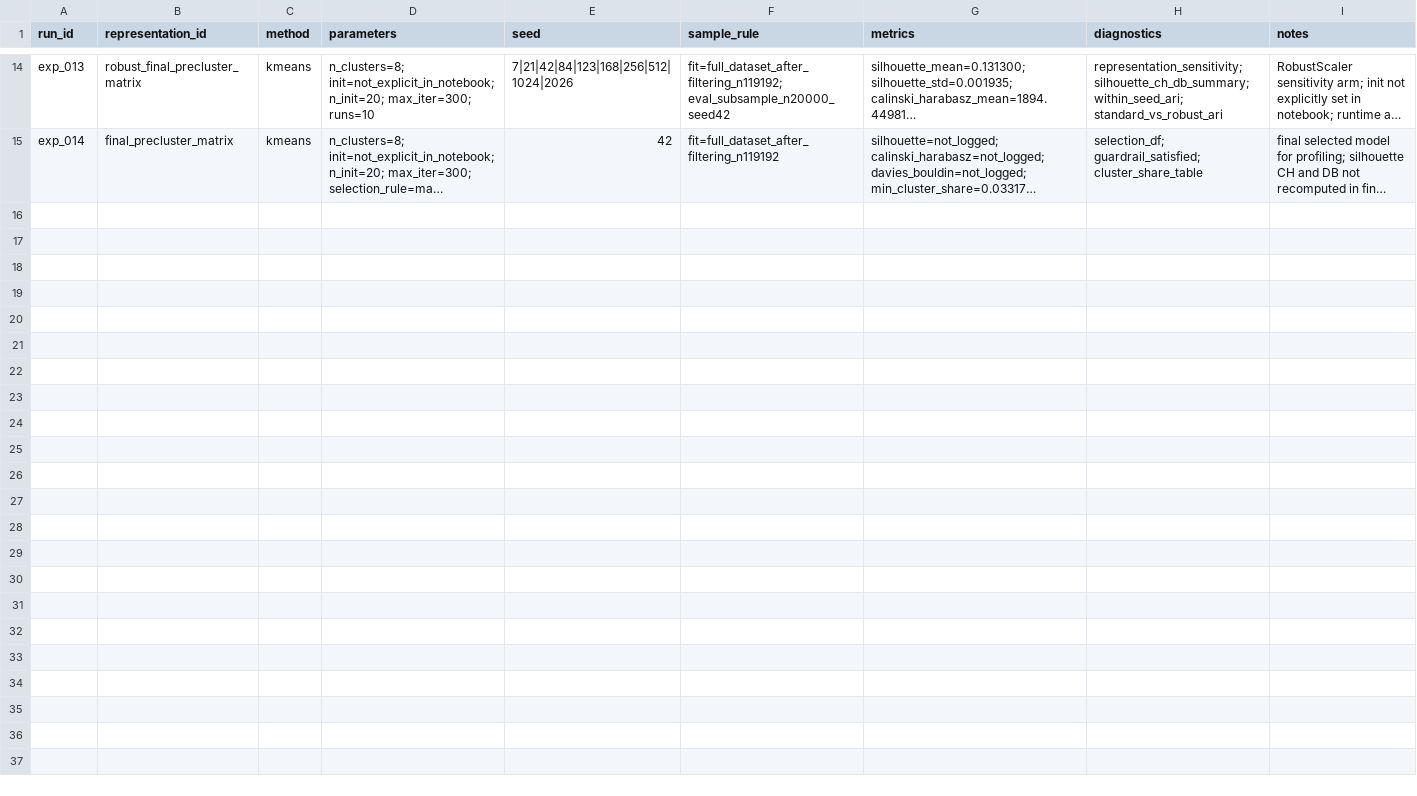
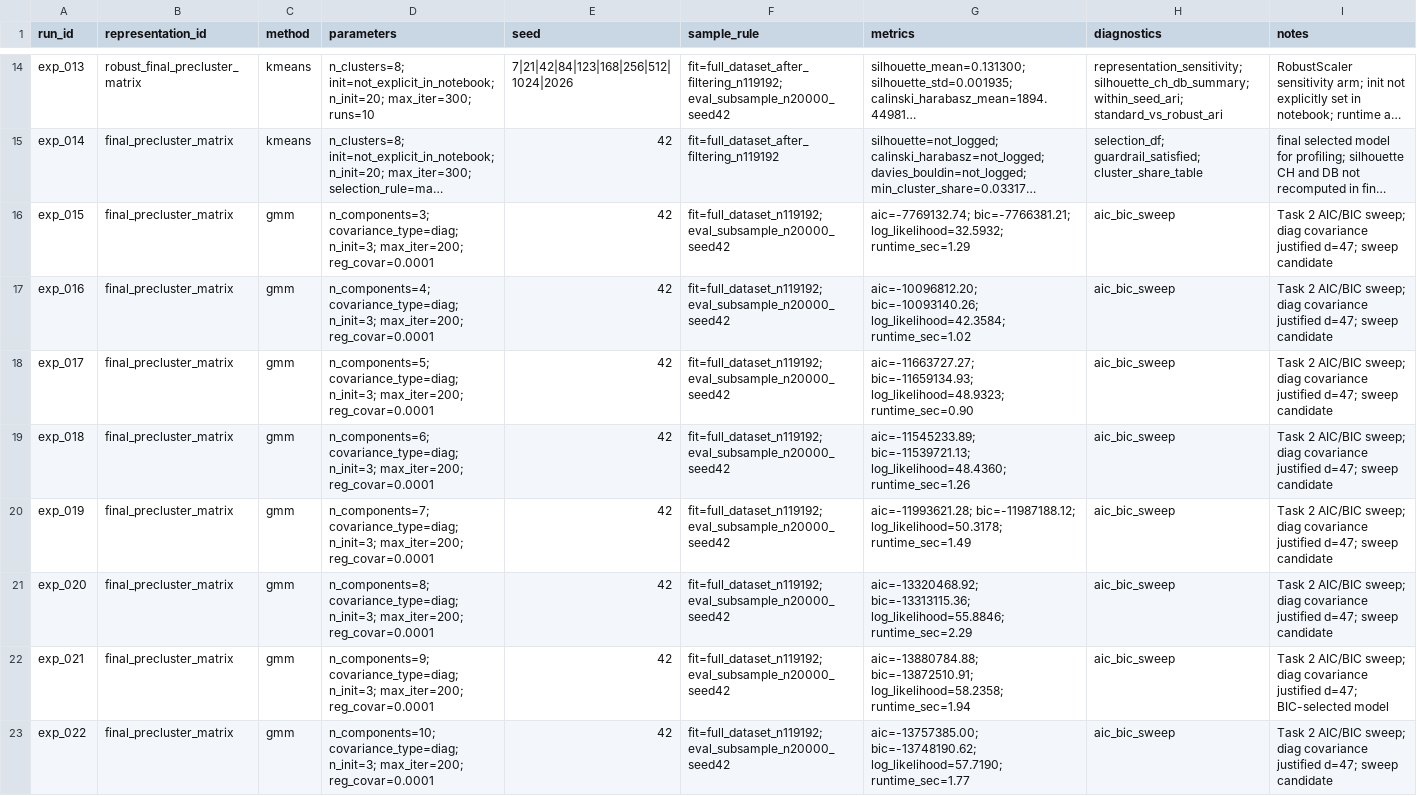
Before and after one commit to mreTeixeira7/usl_project1_72922_72898_60253, a CSV file: tables/experiments.csv, drawn as a sheet; only a part is shown, gaps mark what is left out; long unchanged cells end in …; the diff names each change by its address in the sheet, - before the commit and + after, or states it on an @@ line.

Commit message:
Increased K in task 3, since the best value was the last one.

```diff
--- a/tables/experiments.csv
+++ b/tables/experiments.csv
+row 16: exp_015 | final_precluster_matrix | gmm | n_components=3; covariance_type=diag; n_init=3; max_iter=200; reg_covar=0.0001 | 42 | fit=full_dataset_n119192; eval_subsample_n20000_seed42 | aic=-7769132.74; bic=-7766381.21; log_likelihood=32.5932; runtime_sec=1.29 | aic_bic_sweep | Task 2 AIC/BIC sweep; diag covariance justified d=47; sweep candidate
+row 17: exp_016 | final_precluster_matrix | gmm | n_components=4; covariance_type=diag; n_init=3; max_iter=200; reg_covar=0.0001 | 42 | fit=full_dataset_n119192; eval_subsample_n20000_seed42 | aic=-10096812.20; bic=-10093140.26; log_likelihood=42.3584; runtime_sec=1.02 | aic_bic_sweep | Task 2 AIC/BIC sweep; diag covariance justified d=47; sweep candidate
+row 18: exp_017 | final_precluster_matrix | gmm | n_components=5; covariance_type=diag; n_init=3; max_iter=200; reg_covar=0.0001 | 42 | fit=full_dataset_n119192; eval_subsample_n20000_seed42 | aic=-11663727.27; bic=-11659134.93; log_likelihood=48.9323; runtime_sec=0.90 | aic_bic_sweep | Task 2 AIC/BIC sweep; diag covariance justified d=47; sweep candidate
+row 19: exp_018 | final_precluster_matrix | gmm | n_components=6; covariance_type=diag; n_init=3; max_iter=200; reg_covar=0.0001 | 42 | fit=full_dataset_n119192; eval_subsample_n20000_seed42 | aic=-11545233.89; bic=-11539721.13; log_likelihood=48.4360; runtime_sec=1.26 | aic_bic_sweep | Task 2 AIC/BIC sweep; diag covariance justified d=47; sweep candidate
+row 20: exp_019 | final_precluster_matrix | gmm | n_components=7; covariance_type=diag; n_init=3; max_iter=200; reg_covar=0.0001 | 42 | fit=full_dataset_n119192; eval_subsample_n20000_seed42 | aic=-11993621.28; bic=-11987188.12; log_likelihood=50.3178; runtime_sec=1.49 | aic_bic_sweep | Task 2 AIC/BIC sweep; diag covariance justified d=47; sweep candidate
+row 21: exp_020 | final_precluster_matrix | gmm | n_components=8; covariance_type=diag; n_init=3; max_iter=200; reg_covar=0.0001 | 42 | fit=full_dataset_n119192; eval_subsample_n20000_seed42 | aic=-13320468.92; bic=-13313115.36; log_likelihood=55.8846; runtime_sec=2.29 | aic_bic_sweep | Task 2 AIC/BIC sweep; diag covariance justified d=47; sweep candidate
+row 22: exp_021 | final_precluster_matrix | gmm | n_components=9; covariance_type=diag; n_init=3; max_iter=200; reg_covar=0.0001 | 42 | fit=full_dataset_n119192; eval_subsample_n20000_seed42 | aic=-13880784.88; bic=-13872510.91; log_likelihood=58.2358; runtime_sec=1.94 | aic_bic_sweep | Task 2 AIC/BIC sweep; diag covariance justified d=47; BIC-selected model
+row 23: exp_022 | final_precluster_matrix | gmm | n_components=10; covariance_type=diag; n_init=3; max_iter=200; reg_covar=0.0001 | 42 | fit=full_dataset_n119192; eval_subsample_n20000_seed42 | aic=-13757385.00; bic=-13748190.62; log_likelihood=57.7190; runtime_sec=1.77 | aic_bic_sweep | Task 2 AIC/BIC sweep; diag covariance justified d=47; sweep candidate
```
Also changed, not shown: 13 other files.
